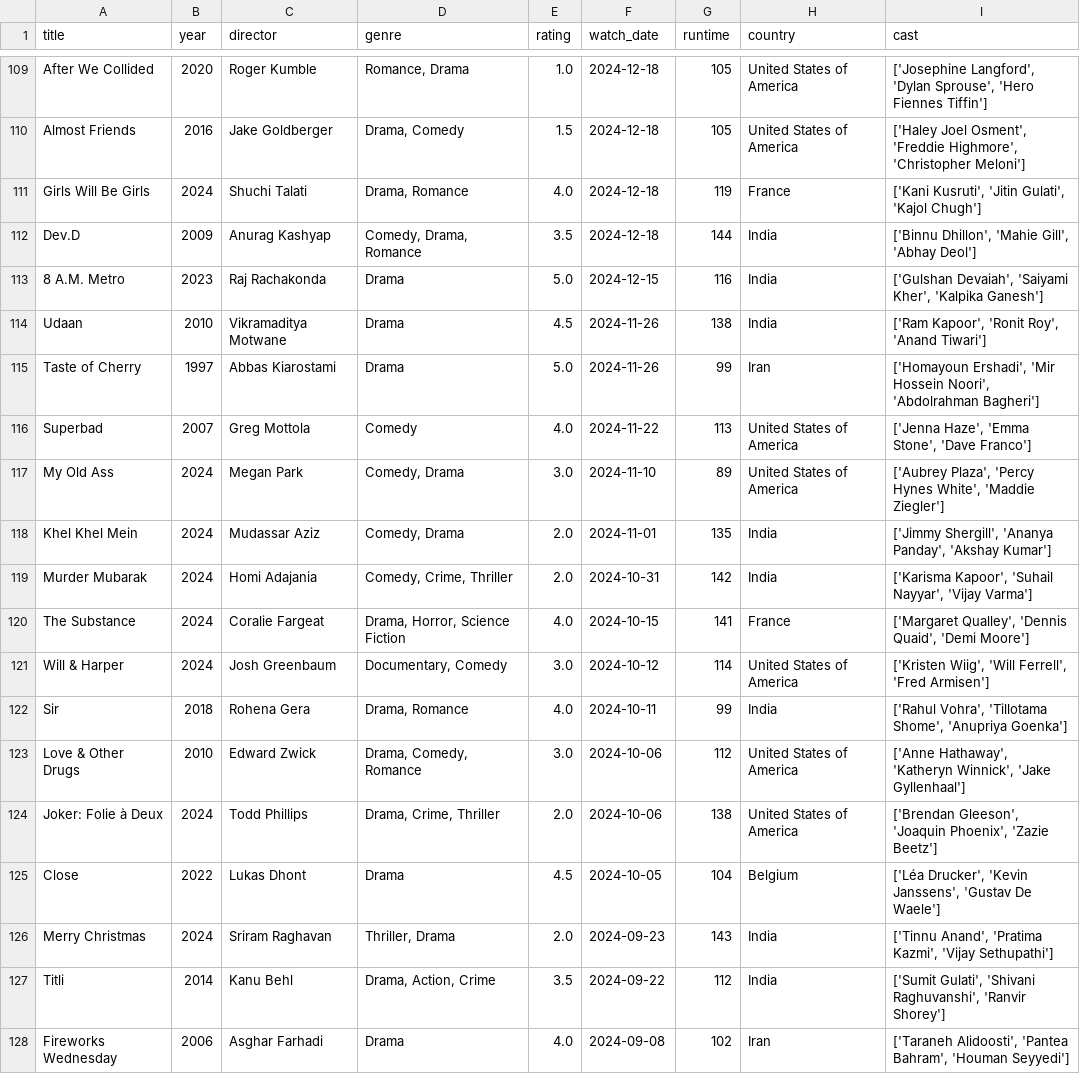
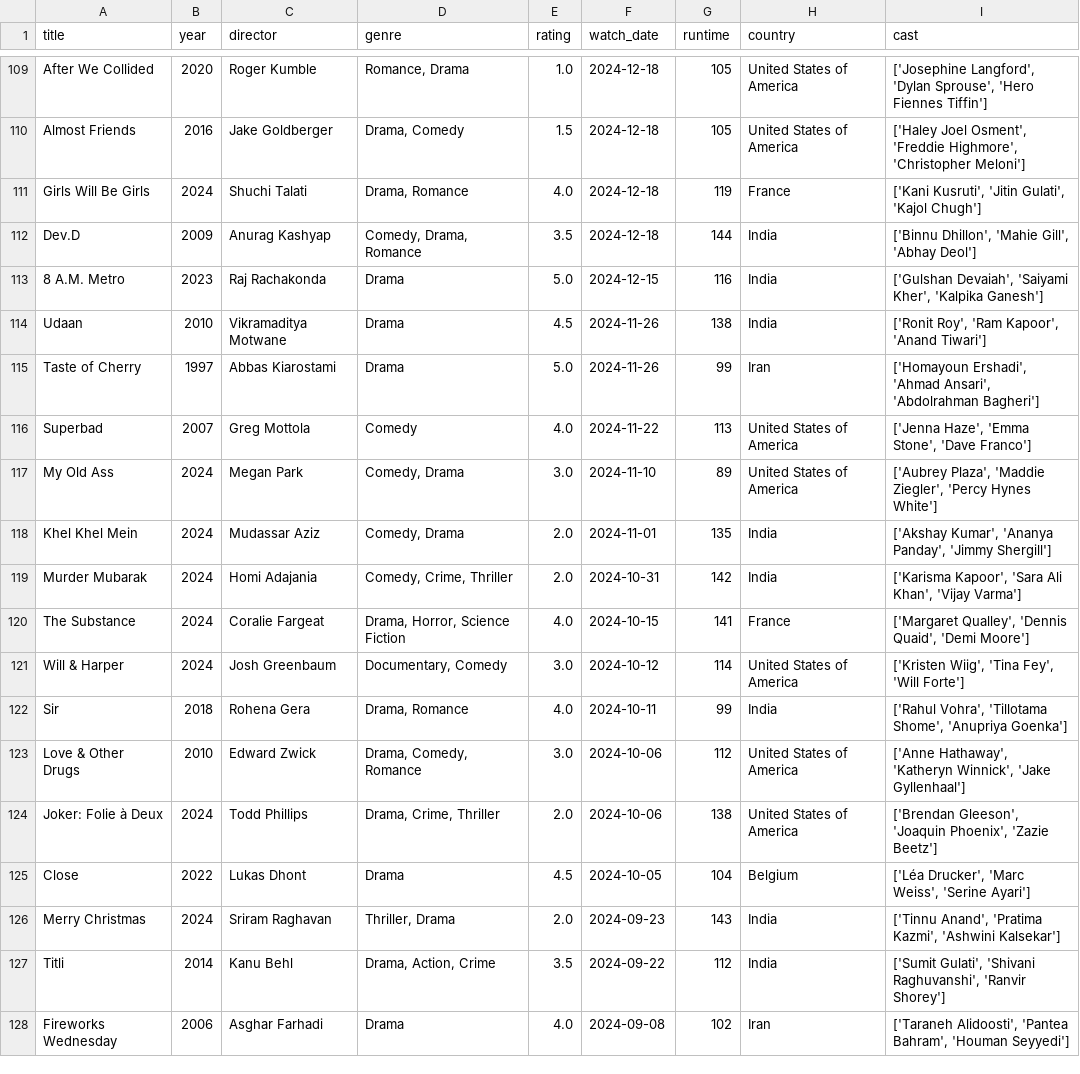
Before and after one commit to sarthakk88/letterboxd-wrapped, a CSV file: data/movies.csv, drawn as a sheet; only a part is shown, gaps mark what is left out; the diff covers the shown part only.

```diff
--- a/data/movies.csv
+++ b/data/movies.csv
@@ -113,10 +113,10 @@ Dev.D,2009,Anurag Kashyap,"Comedy, Drama, Romance",3.5,2024-12-18,144,India,"['B
 8 A.M. Metro,2023,Raj Rachakonda,Drama,5.0,2024-12-15,116,India,"['Gulshan Devaiah', 'Saiyami Kher', 'Kalpika Ganesh']"
-Udaan,2010,Vikramaditya Motwane,Drama,4.5,2024-11-26,138,India,"['Ram Kapoor', 'Ronit Roy', 'Anand Tiwari']"
-Taste of Cherry,1997,Abbas Kiarostami,Drama,5.0,2024-11-26,99,Iran,"['Homayoun Ershadi', 'Mir Hossein Noori', 'Abdolrahman Bagheri']"
+Udaan,2010,Vikramaditya Motwane,Drama,4.5,2024-11-26,138,India,"['Ronit Roy', 'Ram Kapoor', 'Anand Tiwari']"
+Taste of Cherry,1997,Abbas Kiarostami,Drama,5.0,2024-11-26,99,Iran,"['Homayoun Ershadi', 'Ahmad Ansari', 'Abdolrahman Bagheri']"
 Superbad,2007,Greg Mottola,Comedy,4.0,2024-11-22,113,United States of America,"['Jenna Haze', 'Emma Stone', 'Dave Franco']"
-My Old Ass,2024,Megan Park,"Comedy, Drama",3.0,2024-11-10,89,United States of America,"['Aubrey Plaza', 'Percy Hynes White', 'Maddie Ziegler']"
-Khel Khel Mein,2024,Mudassar Aziz,"Comedy, Drama",2.0,2024-11-01,135,India,"['Jimmy Shergill', 'Ananya Panday', 'Akshay Kumar']"
-Murder Mubarak,2024,Homi Adajania,"Comedy, Crime, Thriller",2.0,2024-10-31,142,India,"['Karisma Kapoor', 'Suhail Nayyar', 'Vijay Varma']"
+My Old Ass,2024,Megan Park,"Comedy, Drama",3.0,2024-11-10,89,United States of America,"['Aubrey Plaza', 'Maddie Ziegler', 'Percy Hynes White']"
+Khel Khel Mein,2024,Mudassar Aziz,"Comedy, Drama",2.0,2024-11-01,135,India,"['Akshay Kumar', 'Ananya Panday', 'Jimmy Shergill']"
+Murder Mubarak,2024,Homi Adajania,"Comedy, Crime, Thriller",2.0,2024-10-31,142,India,"['Karisma Kapoor', 'Sara Ali Khan', 'Vijay Varma']"
 The Substance,2024,Coralie Fargeat,"Drama, Horror, Science Fiction",4.0,2024-10-15,141,France,"['Margaret Qualley', 'Dennis Quaid', 'Demi Moore']"
-Will & Harper,2024,Josh Greenbaum,"Documentary, Comedy",3.0,2024-10-12,114,United States of America,"['Kristen Wiig', 'Will Ferrell', 'Fred Armisen']"
+Will & Harper,2024,Josh Greenbaum,"Documentary, Comedy",3.0,2024-10-12,114,United States of America,"['Kristen Wiig', 'Tina Fey', 'Will Forte']"
 Sir,2018,Rohena Gera,"Drama, Romance",4.0,2024-10-11,99,India,"['Rahul Vohra', 'Tillotama Shome', 'Anupriya Goenka']"
@@ -124,4 +124,4 @@ Love & Other Drugs,2010,Edward Zwick,"Drama, Comedy, Romance",3.0,2024-10-06,112
 Joker: Folie à Deux,2024,Todd Phillips,"Drama, Crime, Thriller",2.0,2024-10-06,138,United States of America,"['Brendan Gleeson', 'Joaquin Phoenix', 'Zazie Beetz']"
-Close,2022,Lukas Dhont,Drama,4.5,2024-10-05,104,Belgium,"['Léa Drucker', 'Kevin Janssens', 'Gustav De Waele']"
-Merry Christmas,2024,Sriram Raghavan,"Thriller, Drama",2.0,2024-09-23,143,India,"['Tinnu Anand', 'Pratima Kazmi', 'Vijay Sethupathi']"
+Close,2022,Lukas Dhont,Drama,4.5,2024-10-05,104,Belgium,"['Léa Drucker', 'Marc Weiss', 'Serine Ayari']"
+Merry Christmas,2024,Sriram Raghavan,"Thriller, Drama",2.0,2024-09-23,143,India,"['Tinnu Anand', 'Pratima Kazmi', 'Ashwini Kalsekar']"
 Titli,2014,Kanu Behl,"Drama, Action, Crime",3.5,2024-09-22,112,India,"['Sumit Gulati', 'Shivani Raghuvanshi', 'Ranvir Shorey']"
```
Also changed, not shown: 138 edited cells elsewhere in this file, 1 other file.
